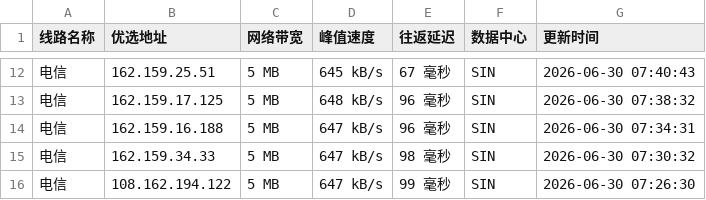
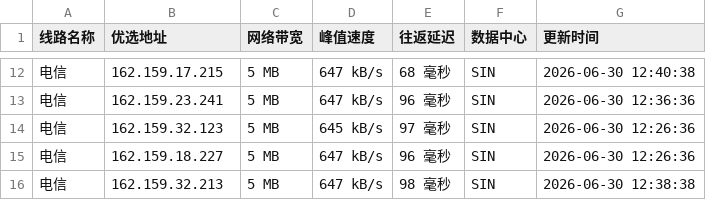
Before and after one commit to 748171997rui-afk/cfipyx, a CSV file: cfip.csv, drawn as a sheet; only a part is shown, gaps mark what is left out; the diff covers the shown part only.

```diff
--- a/cfip.csv
+++ b/cfip.csv
@@ -12,5 +12,5 @@
-电信,162.159.25.51,5 MB,645 kB/s,67 毫秒,SIN,2026-06-30 07:40:43
-电信,162.159.17.125,5 MB,648 kB/s,96 毫秒,SIN,2026-06-30 07:38:32
-电信,162.159.16.188,5 MB,647 kB/s,96 毫秒,SIN,2026-06-30 07:34:31
-电信,162.159.34.33,5 MB,647 kB/s,98 毫秒,SIN,2026-06-30 07:30:32
-电信,108.162.194.122,5 MB,647 kB/s,99 毫秒,SIN,2026-06-30 07:26:30
+电信,162.159.17.215,5 MB,647 kB/s,68 毫秒,SIN,2026-06-30 12:40:38
+电信,162.159.23.241,5 MB,647 kB/s,96 毫秒,SIN,2026-06-30 12:36:36
+电信,162.159.32.123,5 MB,645 kB/s,97 毫秒,SIN,2026-06-30 12:26:36
+电信,162.159.18.227,5 MB,647 kB/s,96 毫秒,SIN,2026-06-30 12:26:36
+电信,162.159.32.213,5 MB,647 kB/s,98 毫秒,SIN,2026-06-30 12:38:38
```
Also changed, not shown: 3 added rows, 3 removed rows and 30 edited cells elsewhere in this file, 1 other file.
